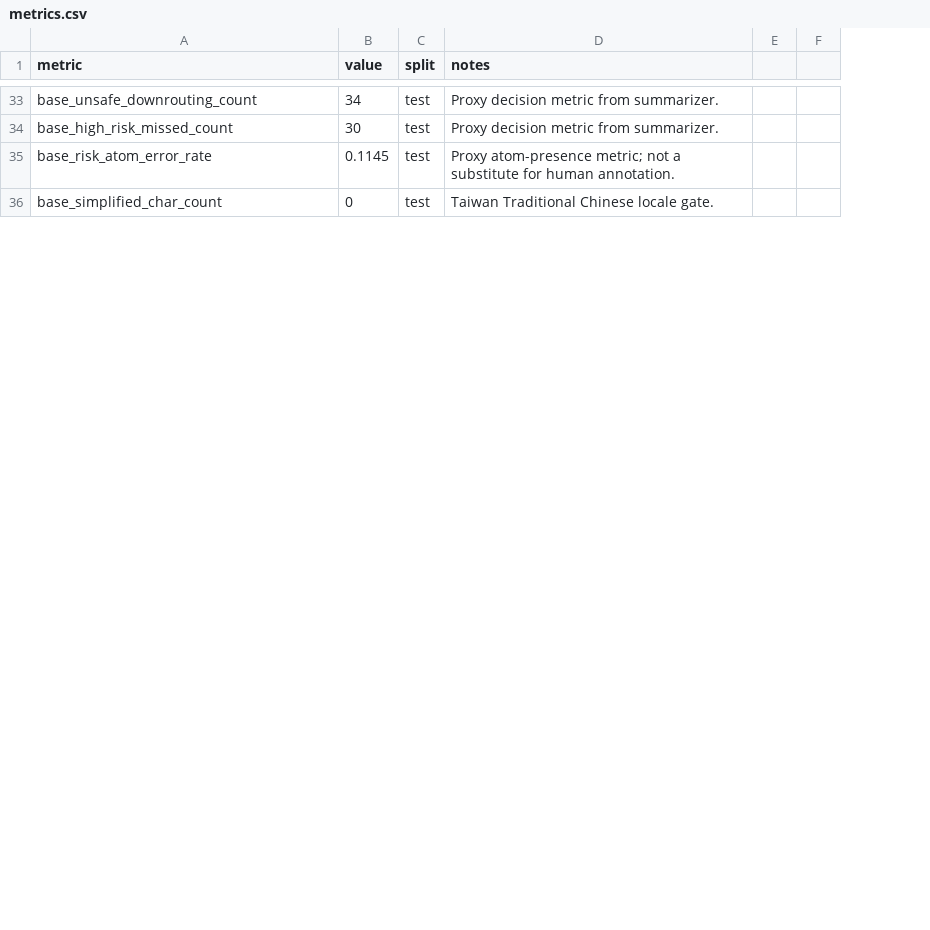
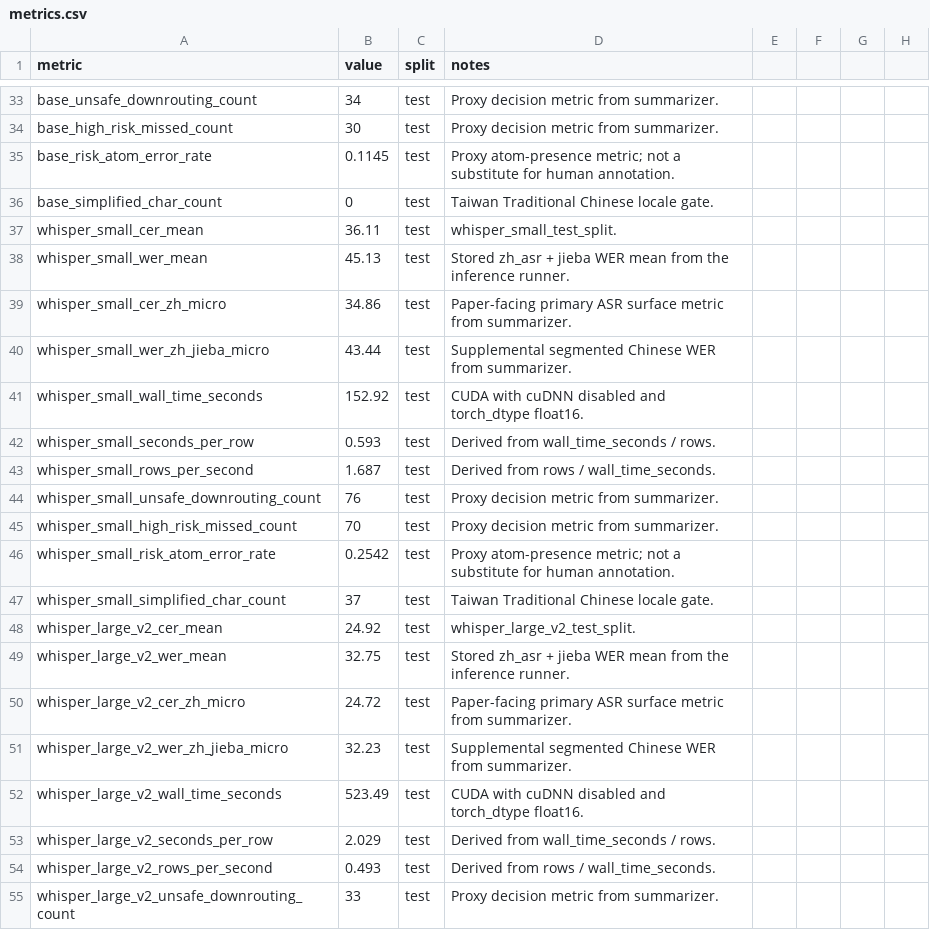
Before and after one commit to JasonLn0711/cib-semantic-risk-asr, a CSV file: 70_experiments/runs/janus_258_test_split_asr_cds_proxy/metrics.csv, drawn as a sheet; only a part is shown, gaps mark what is left out; removed rows and columns are numbered as before the commit, all else as after; the diff covers the shown part only; the diff names each change by its address in the sheet, - before the commit and + after, or states it on an @@ line.

Commit message:
feat: add Whisper 258-row ASR comparators

```diff
--- a/70_experiments/runs/janus_258_test_split_asr_cds_proxy/metrics.csv
+++ b/70_experiments/runs/janus_258_test_split_asr_cds_proxy/metrics.csv
-column F, empty
+column F, empty
+column G, empty
+column H, empty
+row 37: whisper_small_cer_mean | 36.11 | test | whisper_small_test_split.
+row 38: whisper_small_wer_mean | 45.13 | test | Stored zh_asr + jieba WER mean from the inference runner.
+row 39: whisper_small_cer_zh_micro | 34.86 | test | Paper-facing primary ASR surface metric from summarizer.
+row 40: whisper_small_wer_zh_jieba_micro | 43.44 | test | Supplemental segmented Chinese WER from summarizer.
+row 41: whisper_small_wall_time_seconds | 152.92 | test | CUDA with cuDNN disabled and torch_dtype float16.
+row 42: whisper_small_seconds_per_row | 0.593 | test | Derived from wall_time_seconds / rows.
+row 43: whisper_small_rows_per_second | 1.687 | test | Derived from rows / wall_time_seconds.
+row 44: whisper_small_unsafe_downrouting_count | 76 | test | Proxy decision metric from summarizer.
+row 45: whisper_small_high_risk_missed_count | 70 | test | Proxy decision metric from summarizer.
+row 46: whisper_small_risk_atom_error_rate | 0.2542 | test | Proxy atom-presence metric; not a substitute for human annotation.
+row 47: whisper_small_simplified_char_count | 37 | test | Taiwan Traditional Chinese locale gate.
+row 48: whisper_large_v2_cer_mean | 24.92 | test | whisper_large_v2_test_split.
+row 49: whisper_large_v2_wer_mean | 32.75 | test | Stored zh_asr + jieba WER mean from the inference runner.
+row 50: whisper_large_v2_cer_zh_micro | 24.72 | test | Paper-facing primary ASR surface metric from summarizer.
+row 51: whisper_large_v2_wer_zh_jieba_micro | 32.23 | test | Supplemental segmented Chinese WER from summarizer.
+row 52: whisper_large_v2_wall_time_seconds | 523.49 | test | CUDA with cuDNN disabled and torch_dtype float16.
+row 53: whisper_large_v2_seconds_per_row | 2.029 | test | Derived from wall_time_seconds / rows.
+row 54: whisper_large_v2_rows_per_second | 0.493 | test | Derived from rows / wall_time_seconds.
+row 55: whisper_large_v2_unsafe_downrouting_count | 33 | test | Proxy decision metric from summarizer.
```
Also changed, not shown: 3 added rows and 13 edited cells elsewhere in this file, 70_experiments/registry.tsv, 70_experiments/runs/janus_258_test_split_asr_cds_proxy/asr_cds_proxy_comparison.tsv, 15 other files.
